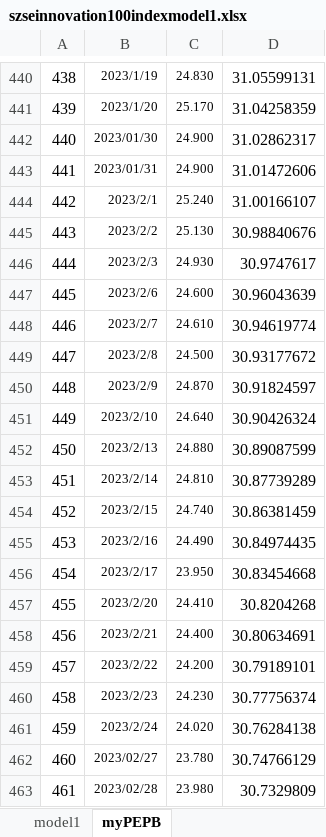
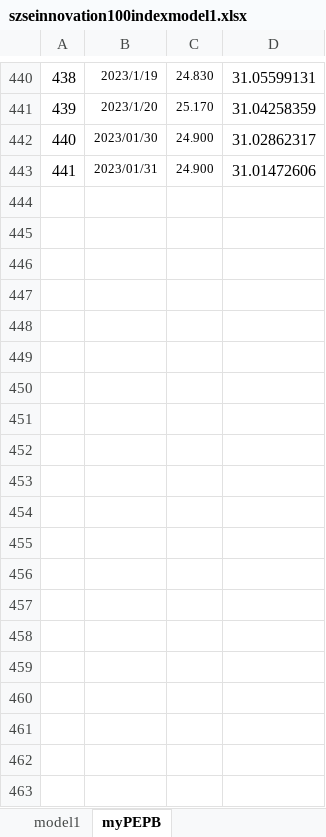
Before and after one commit to laienwei/valuationquan, an Excel workbook: lai/valuationquan/szseinnovation100index/szseinnovation100indexmodel1.xlsx, sheet myPEPB, drawn as a sheet; only a part is shown, gaps mark what is left out; values as stored, in another font and other column widths than the file's, no borders; the diff names each change by its address in the sheet, - before the commit and + after, or states it on an @@ line.

```diff
--- a/lai/valuationquan/szseinnovation100index/szseinnovation100indexmodel1.xlsx (sheet myPEPB)
+++ b/lai/valuationquan/szseinnovation100index/szseinnovation100indexmodel1.xlsx (sheet myPEPB)
-row 444: 442 | 2023/2/1 | 25.240 | 31.00166107
-row 445: 443 | 2023/2/2 | 25.130 | 30.98840676
-row 446: 444 | 2023/2/3 | 24.930 | 30.9747617
-row 447: 445 | 2023/2/6 | 24.600 | 30.96043639
-row 448: 446 | 2023/2/7 | 24.610 | 30.94619774
-row 449: 447 | 2023/2/8 | 24.500 | 30.93177672
-row 450: 448 | 2023/2/9 | 24.870 | 30.91824597
-row 451: 449 | 2023/2/10 | 24.640 | 30.90426324
-row 452: 450 | 2023/2/13 | 24.880 | 30.89087599
-row 453: 451 | 2023/2/14 | 24.810 | 30.87739289
-row 454: 452 | 2023/2/15 | 24.740 | 30.86381459
-row 455: 453 | 2023/2/16 | 24.490 | 30.84974435
-row 456: 454 | 2023/2/17 | 23.950 | 30.83454668
-row 457: 455 | 2023/2/20 | 24.410 | 30.8204268
-row 458: 456 | 2023/2/21 | 24.400 | 30.80634691
-row 459: 457 | 2023/2/22 | 24.200 | 30.79189101
-row 460: 458 | 2023/2/23 | 24.230 | 30.77756374
-row 461: 459 | 2023/2/24 | 24.020 | 30.76284138
-row 462: 460 | 2023/02/27 | 23.780 | 30.74766129
-row 463: 461 | 2023/02/28 | 23.980 | 30.7329809
```
Also changed, not shown: charts or pictures, lai/valuationquan/CNIESG300index/CNIESG300indexmodel1.xlsx.
